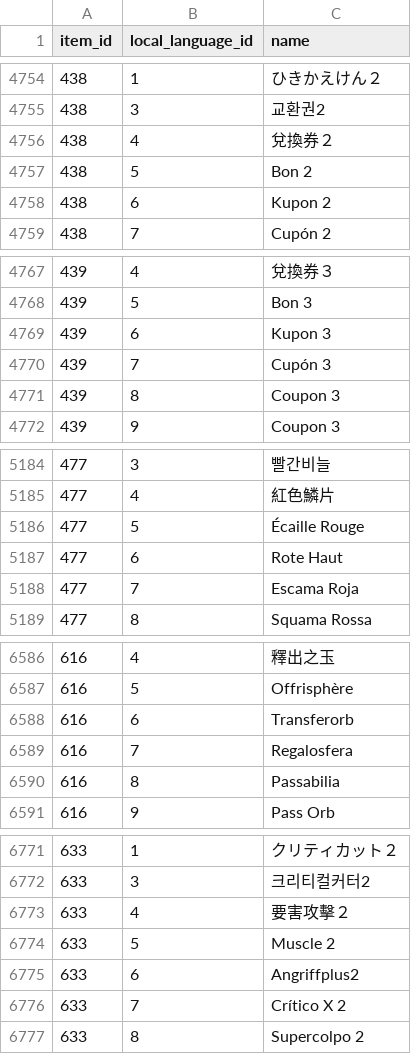
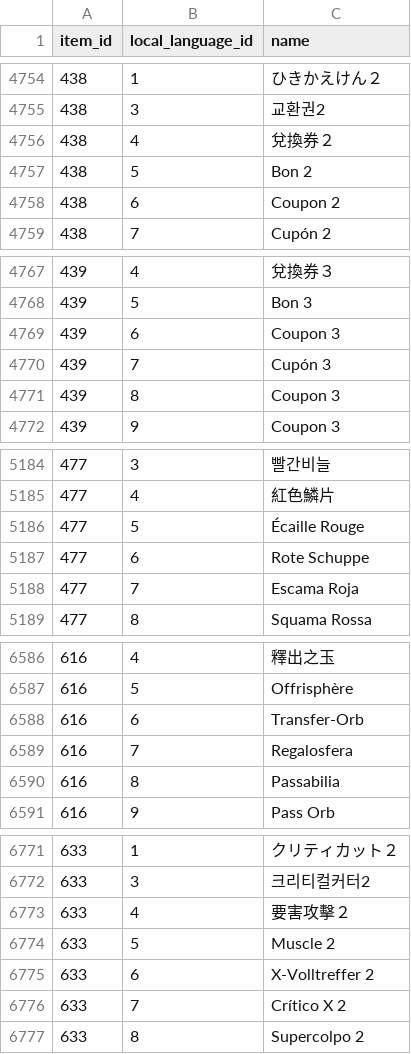
Before and after one commit to PokeAPI/pokeapi, a CSV file: data/v2/csv/item_names.csv, drawn as a sheet; only a part is shown, gaps mark what is left out; the diff covers the shown part only.

```diff
--- a/data/v2/csv/item_names.csv
+++ b/data/v2/csv/item_names.csv
@@ -4757,3 +4757,3 @@ item_id,local_language_id,name
 438,5,Bon 2
-438,6,Kupon 2
+438,6,Coupon 2
 438,7,Cupón 2
@@ -4768,3 +4768,3 @@ item_id,local_language_id,name
 439,5,Bon 3
-439,6,Kupon 3
+439,6,Coupon 3
 439,7,Cupón 3
@@ -5186,3 +5186,3 @@ item_id,local_language_id,name
 477,5,Écaille Rouge
-477,6,Rote Haut
+477,6,Rote Schuppe
 477,7,Escama Roja
@@ -6587,3 +6587,3 @@ item_id,local_language_id,name
 616,5,Offrisphère
-616,6,Transferorb
+616,6,Transfer-Orb
 616,7,Regalosfera
@@ -6774,3 +6774,3 @@ item_id,local_language_id,name
 633,5,Muscle 2
-633,6,Angriffplus2
+633,6,X-Volltreffer 2
 633,7,Crítico X 2
```
Also changed, not shown: 1 added row and 16 edited cells elsewhere in this file.
